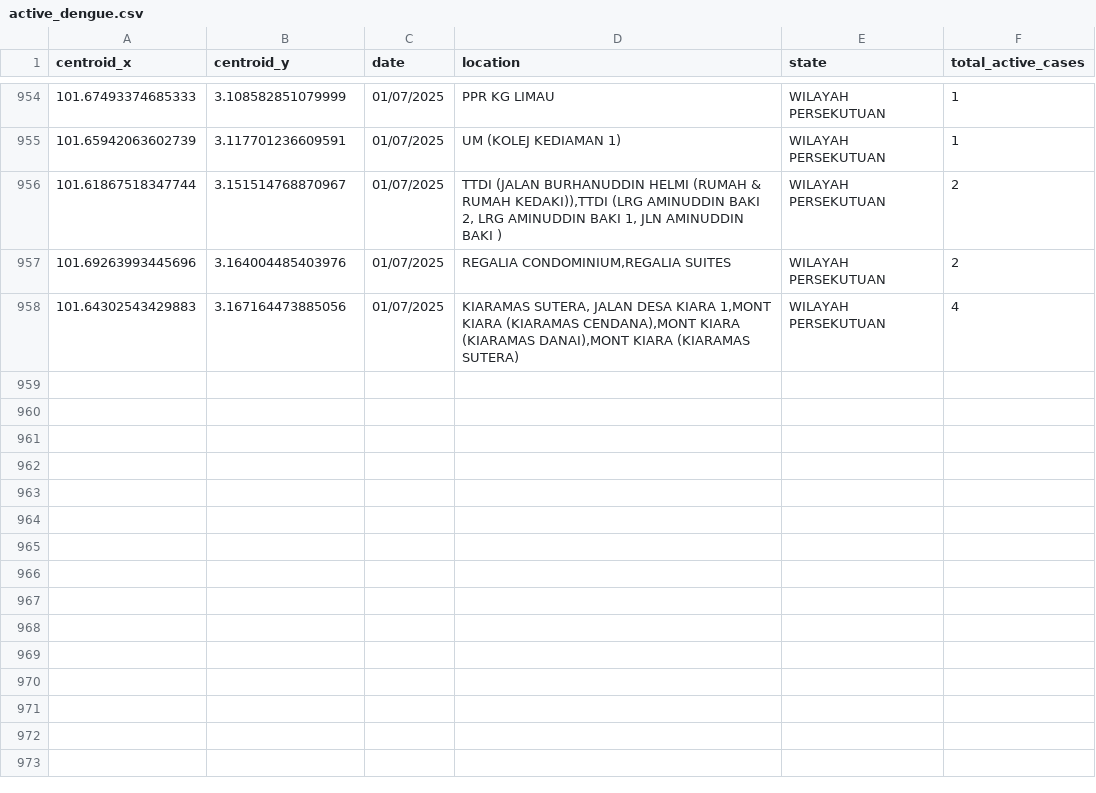
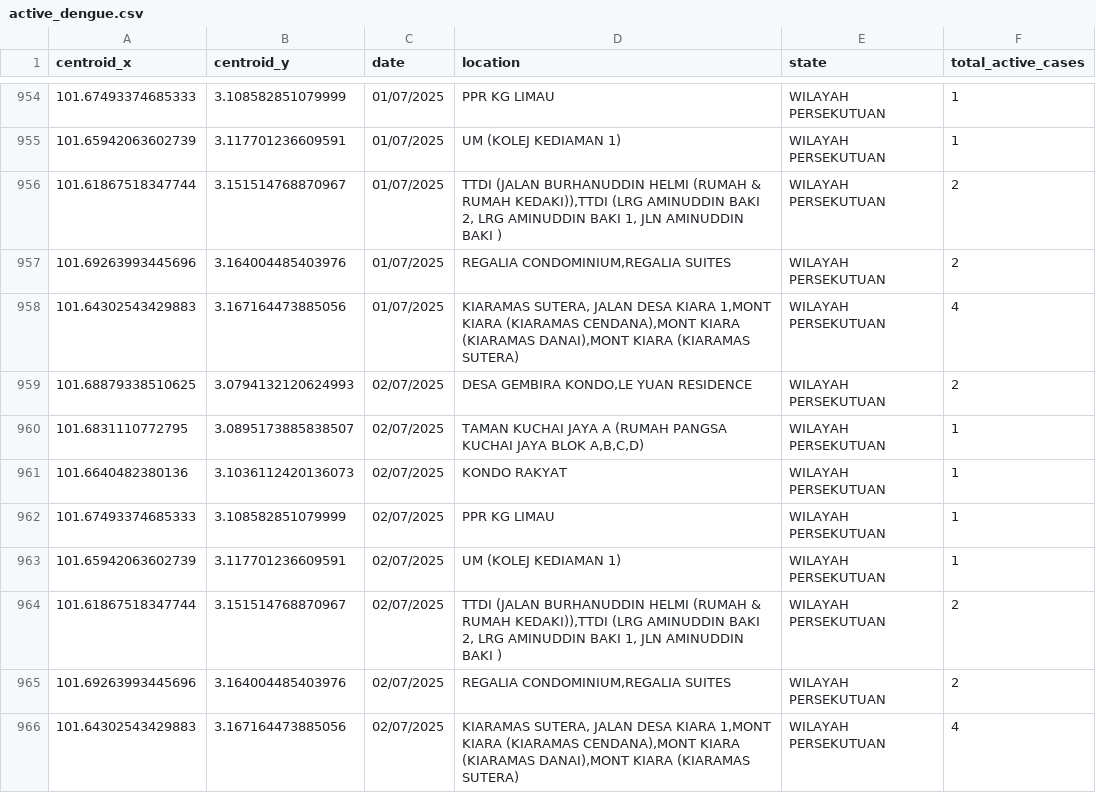
Before and after one commit to adamarbain/DailyScrapDengueData, a CSV file: active_dengue.csv, drawn as a sheet; only a part is shown, gaps mark what is left out; the diff names each change by its address in the sheet, - before the commit and + after, or states it on an @@ line.

```diff
--- a/active_dengue.csv
+++ b/active_dengue.csv
+row 959: 101.68879338510625 | 3.0794132120624993 | 02/07/2025 | DESA GEMBIRA KONDO,LE YUAN RESIDENCE | WILAYAH PERSEKUTUAN | 2
+row 960: 101.6831110772795 | 3.0895173885838507 | 02/07/2025 | TAMAN KUCHAI JAYA A (RUMAH PANGSA KUCHAI JAYA BLOK A,B,C,D) | WILAYAH PERSEKUTUAN | 1
+row 961: 101.6640482380136 | 3.1036112420136073 | 02/07/2025 | KONDO RAKYAT | WILAYAH PERSEKUTUAN | 1
+row 962: 101.67493374685333 | 3.108582851079999 | 02/07/2025 | PPR KG LIMAU | WILAYAH PERSEKUTUAN | 1
+row 963: 101.65942063602739 | 3.117701236609591 | 02/07/2025 | UM (KOLEJ KEDIAMAN 1) | WILAYAH PERSEKUTUAN | 1
+row 964: 101.61867518347744 | 3.151514768870967 | 02/07/2025 | TTDI (JALAN BURHANUDDIN HELMI (RUMAH & RUMAH KEDAKI)),TTDI (LRG AMINUDDIN BAKI 2, LRG AMINUDDIN BAKI 1, JLN AMINUDDIN BAKI ) | WILAYAH PERSEKUTUAN | 2
+row 965: 101.69263993445696 | 3.164004485403976 | 02/07/2025 | REGALIA CONDOMINIUM,REGALIA SUITES | WILAYAH PERSEKUTUAN | 2
+row 966: 101.64302543429883 | 3.167164473885056 | 02/07/2025 | KIARAMAS SUTERA, JALAN DESA KIARA 1,MONT KIARA (KIARAMAS CENDANA),MONT KIARA (KIARAMAS DANAI),MONT KIARA (KIARAMAS SUTERA) | WILAYAH PERSEKUTUAN | 4
```
Also changed, not shown: dengue_hotspot.csv.
